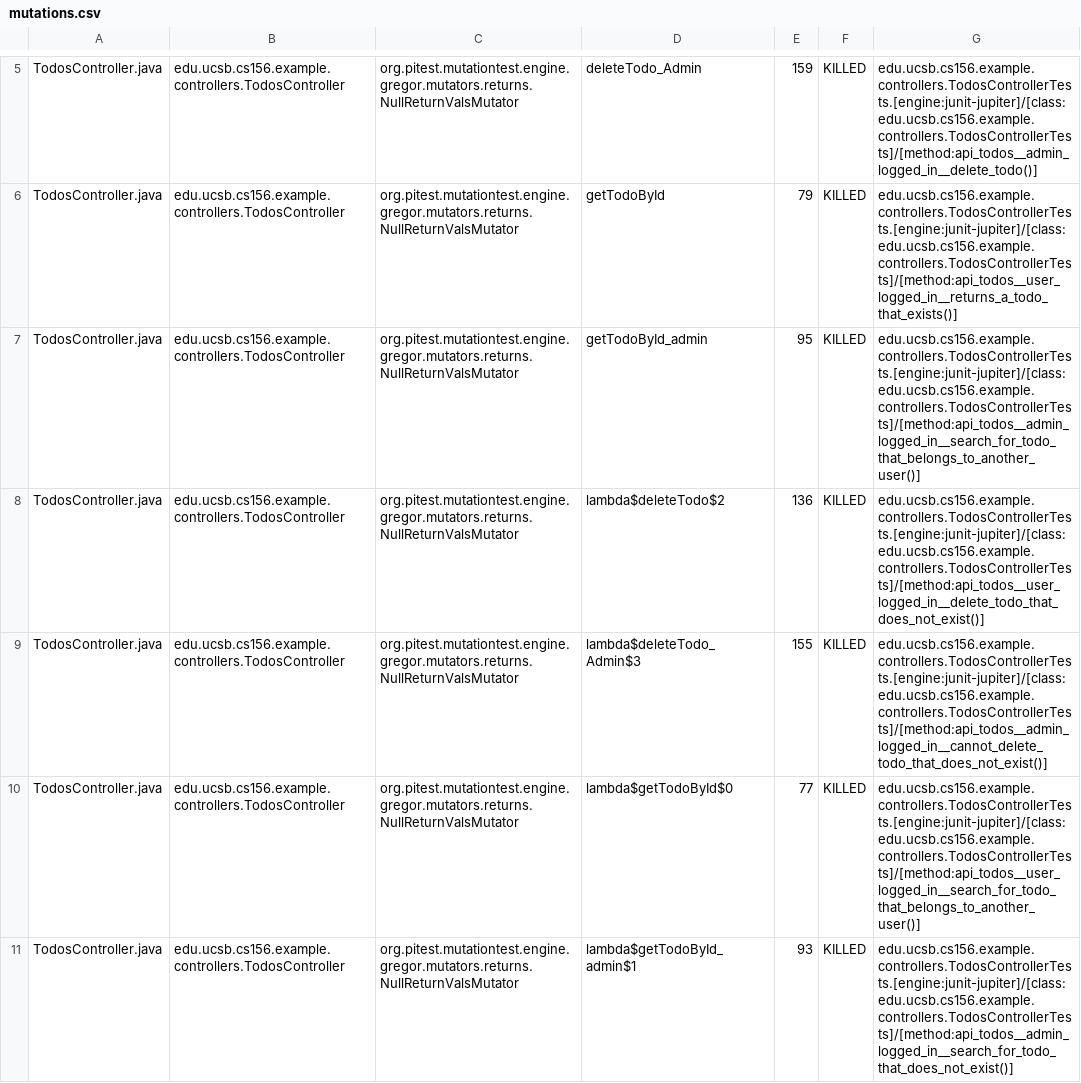
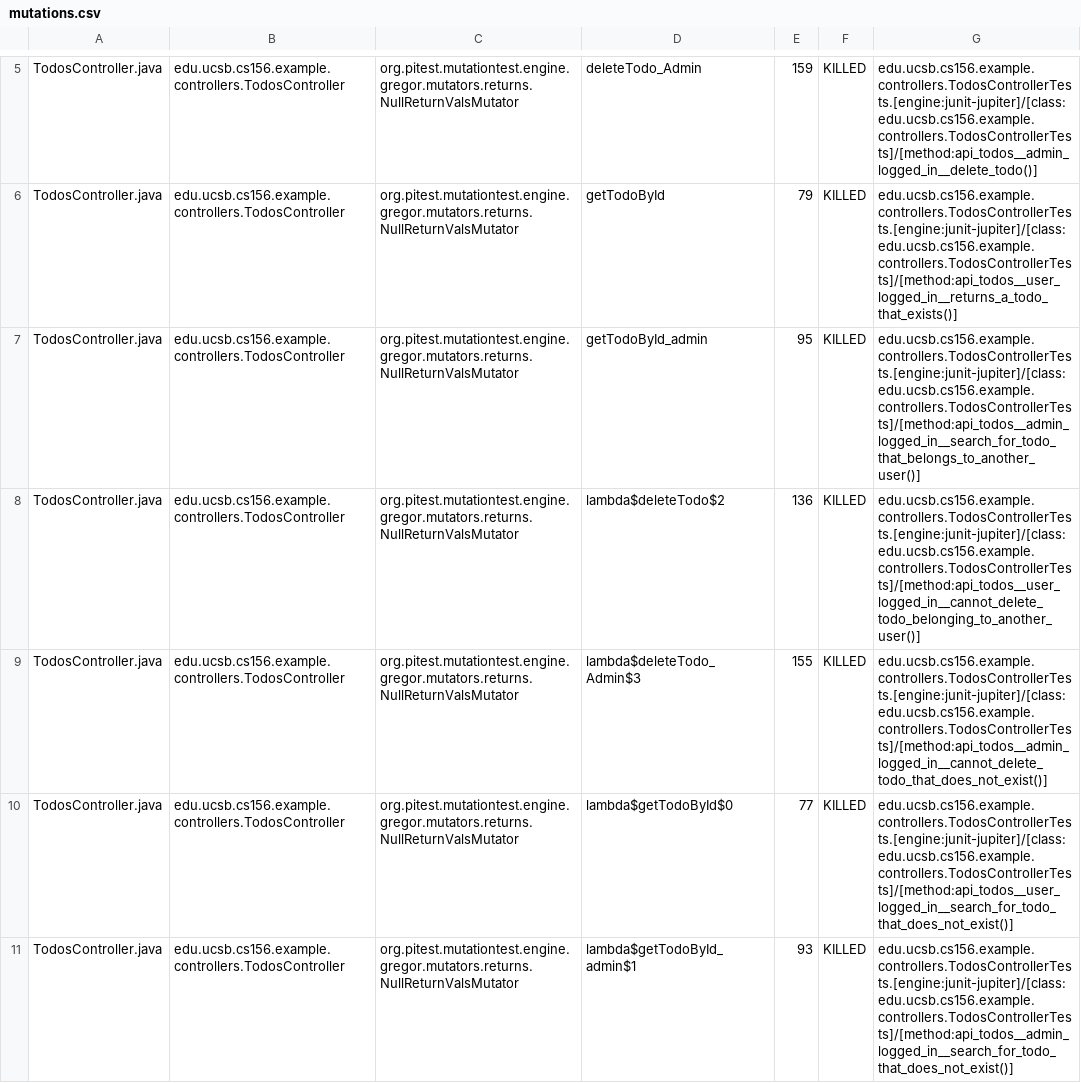
Before and after one commit to ucsb-cs156-f24/jpa03-caleb-stahl, a CSV file: pitest/mutations.csv, drawn as a sheet; only a part is shown, gaps mark what is left out; the diff covers the shown part only.

Commit message:
Deploying to gh-pages from @ ucsb-cs156-f24/jpa03-caleb-stahl@94591ea987a29c13f6679d745a3fbdd9c97e8587 🚀

```diff
--- a/pitest/mutations.csv
+++ b/pitest/mutations.csv
@@ -7,5 +7,5 @@ TodosController.java,edu.ucsb.cs156.example.controllers.TodosController,org.pite
 TodosController.java,edu.ucsb.cs156.example.controllers.TodosController,org.pitest.mutationtest.engine.gregor.mutators.returns.NullReturnValsMutator,getTodoById_admin,95,KILLED,edu.ucsb.cs156.example.controllers.TodosControllerTests.[engine:junit-jupiter]/[class:edu.ucsb.cs156.example.controllers.TodosControllerTests]/[method:api_todos__admin_logged_in__search_for_todo_that_belongs_to_another_user()]
-TodosController.java,edu.ucsb.cs156.example.controllers.TodosController,org.pitest.mutationtest.engine.gregor.mutators.returns.NullReturnValsMutator,lambda$deleteTodo$2,136,KILLED,edu.ucsb.cs156.example.controllers.TodosControllerTests.[engine:junit-jupiter]/[class:edu.ucsb.cs156.example.controllers.TodosControllerTests]/[method:api_todos__user_logged_in__delete_todo_that_does_not_exist()]
+TodosController.java,edu.ucsb.cs156.example.controllers.TodosController,org.pitest.mutationtest.engine.gregor.mutators.returns.NullReturnValsMutator,lambda$deleteTodo$2,136,KILLED,edu.ucsb.cs156.example.controllers.TodosControllerTests.[engine:junit-jupiter]/[class:edu.ucsb.cs156.example.controllers.TodosControllerTests]/[method:api_todos__user_logged_in__cannot_delete_todo_belonging_to_another_user()]
 TodosController.java,edu.ucsb.cs156.example.controllers.TodosController,org.pitest.mutationtest.engine.gregor.mutators.returns.NullReturnValsMutator,lambda$deleteTodo_Admin$3,155,KILLED,edu.ucsb.cs156.example.controllers.TodosControllerTests.[engine:junit-jupiter]/[class:edu.ucsb.cs156.example.controllers.TodosControllerTests]/[method:api_todos__admin_logged_in__cannot_delete_todo_that_does_not_exist()]
-TodosController.java,edu.ucsb.cs156.example.controllers.TodosController,org.pitest.mutationtest.engine.gregor.mutators.returns.NullReturnValsMutator,lambda$getTodoById$0,77,KILLED,edu.ucsb.cs156.example.controllers.TodosControllerTests.[engine:junit-jupiter]/[class:edu.ucsb.cs156.example.controllers.TodosControllerTests]/[method:api_todos__user_logged_in__search_for_todo_that_belongs_to_another_user()]
+TodosController.java,edu.ucsb.cs156.example.controllers.TodosController,org.pitest.mutationtest.engine.gregor.mutators.returns.NullReturnValsMutator,lambda$getTodoById$0,77,KILLED,edu.ucsb.cs156.example.controllers.TodosControllerTests.[engine:junit-jupiter]/[class:edu.ucsb.cs156.example.controllers.TodosControllerTests]/[method:api_todos__user_logged_in__search_for_todo_that_does_not_exist()]
 TodosController.java,edu.ucsb.cs156.example.controllers.TodosController,org.pitest.mutationtest.engine.gregor.mutators.returns.NullReturnValsMutator,lambda$getTodoById_admin$1,93,KILLED,edu.ucsb.cs156.example.controllers.TodosControllerTests.[engine:junit-jupiter]/[class:edu.ucsb.cs156.example.controllers.TodosControllerTests]/[method:api_todos__admin_logged_in__search_for_todo_that_does_not_exist()]
```
Also changed, not shown: 5 edited cells elsewhere in this file, 10 other files.
